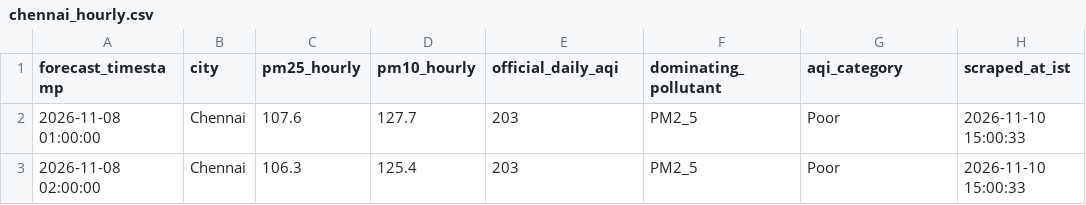
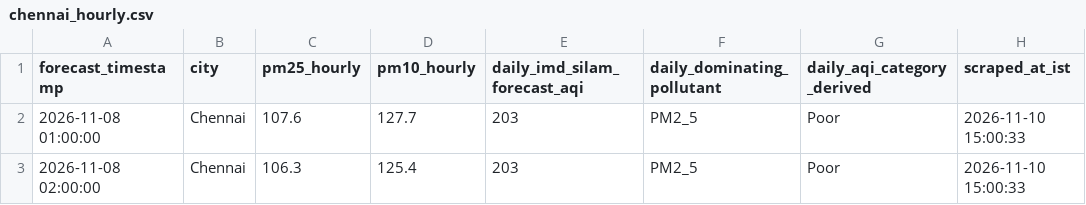
Before and after one commit to mrafiuddin50/imd-metro-aqi-forecast, a CSV file: data/cities/chennai_hourly.csv, drawn as a sheet; only a part is shown.

```diff
--- a/data/cities/chennai_hourly.csv
+++ b/data/cities/chennai_hourly.csv
@@ -1,2 +1,2 @@
-forecast_timestamp,city,pm25_hourly,pm10_hourly,official_daily_aqi,dominating_pollutant,aqi_category,scraped_at_ist
+forecast_timestamp,city,pm25_hourly,pm10_hourly,daily_imd_silam_forecast_aqi,daily_dominating_pollutant,daily_aqi_category_derived,scraped_at_ist
 2026-11-08 01:00:00,Chennai,107.6,127.7,203,PM2_5,Poor,2026-11-10 15:00:33
```
Also changed, not shown: data/cities/delhi_hourly.csv, data/cities/hyderabad_hourly.csv, 8 other files.
